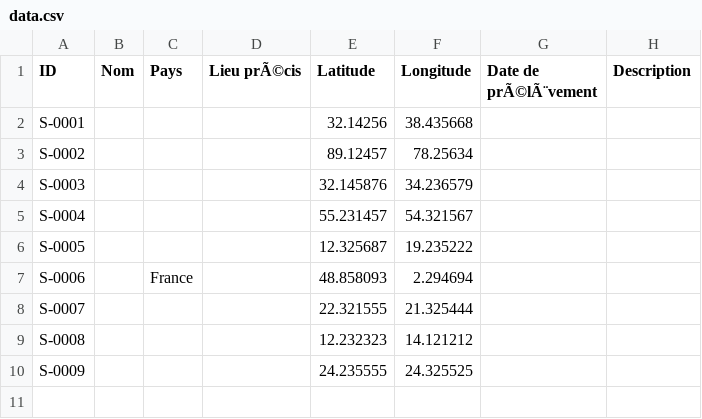
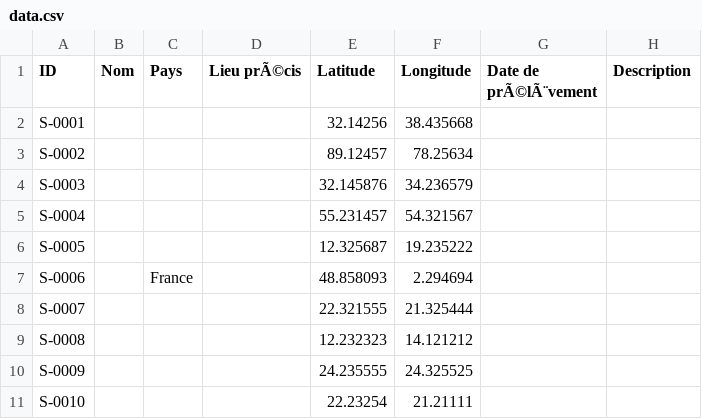
Before and after one commit to ufteee/collection-sables, a CSV file: data.csv, drawn as a sheet; the diff names each change by its address in the sheet, - before the commit and + after, or states it on an @@ line.

Commit message:
Update sand collection map

```diff
--- a/data.csv
+++ b/data.csv
+row 11: S-0010 |  |  |  | 22.23254 | 21.21111
```
